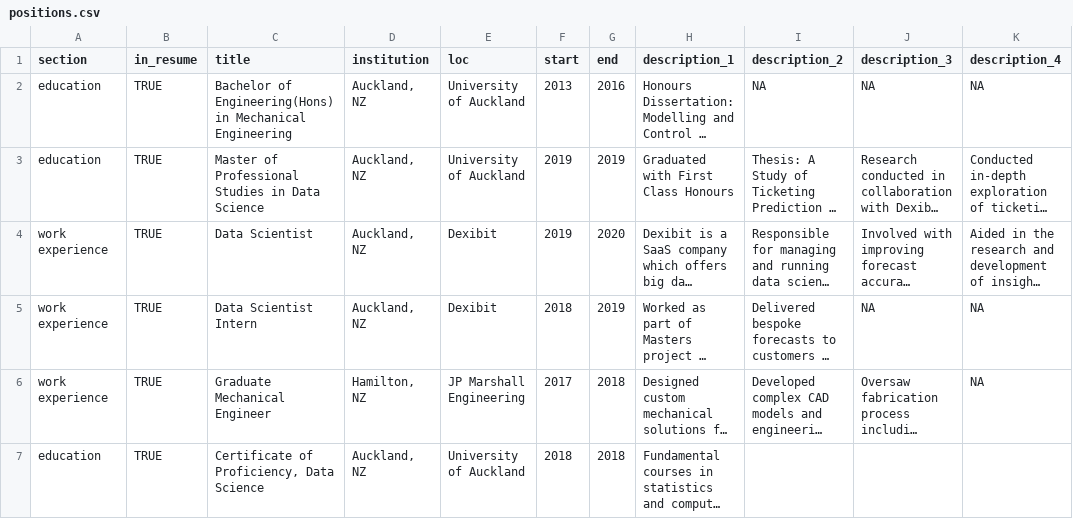
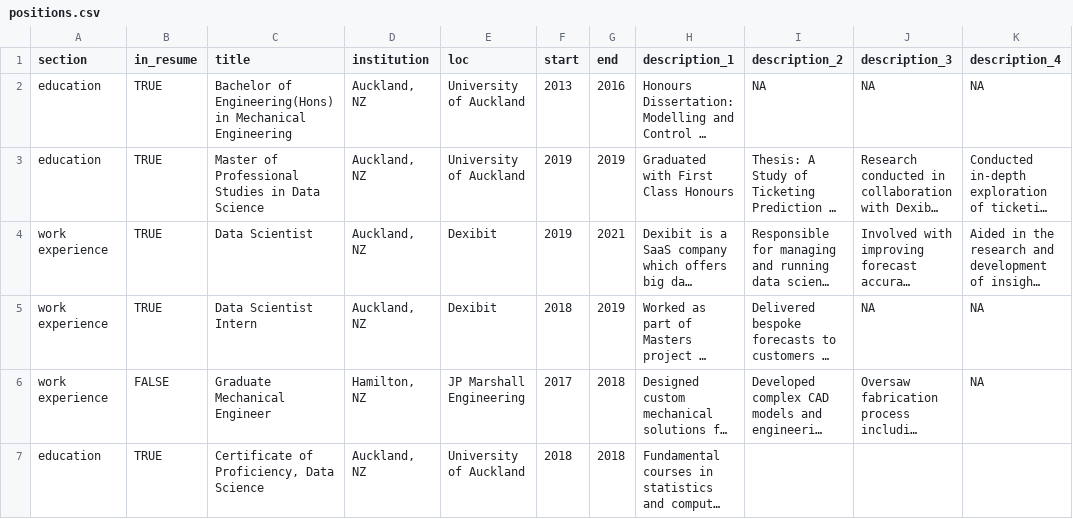
Before and after one commit to shreyankpatil/shreyank-cv, a CSV file: positions.csv, drawn as a sheet; only a part is shown; long unchanged cells end in …; the diff covers the shown part only; the diff names each change by its address in the sheet, - before the commit and + after, or states it on an @@ line.

```diff
--- a/positions.csv
+++ b/positions.csv
-G4 (end): 2020
+G4 (end): 2021
-B6 (in_resume): TRUE
+B6 (in_resume): FALSE
```
Also changed, not shown: 1 added row elsewhere in this file, 4 other files.
